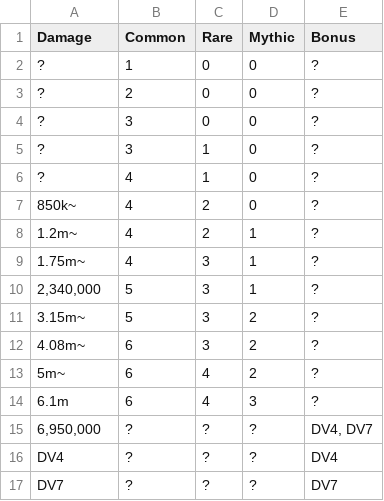
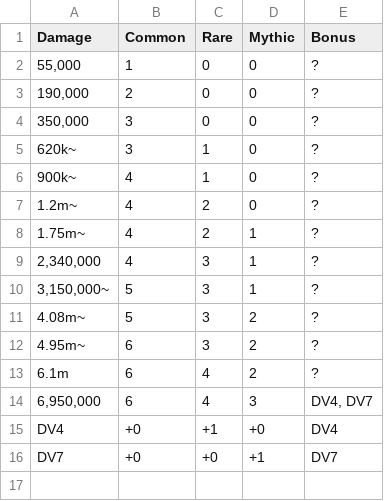
Before and after one commit to Matrix4348/Dragons-of-the-Void---Raid-Loot-Tiers, a CSV file: community-gathered data/Loot tiers and drop data/Regular raids/Sentry Ghoul/Legendary.csv, drawn as a sheet.

Commit message:
Update Legendary.csv

```diff
--- a/community-gathered data/Loot tiers and drop data/Regular raids/Sentry Ghoul/Legendary.csv
+++ b/community-gathered data/Loot tiers and drop data/Regular raids/Sentry Ghoul/Legendary.csv
@@ -1,17 +1,16 @@
 Damage,Common,Rare,Mythic,Bonus
-"?",1,0,0,?
-"?",2,0,0,?
-"?",3,0,0,?
-"?",3,1,0,?
-"?",4,1,0,?
-"850k~",4,2,0,?
-"1.2m~",4,2,1,?
-"1.75m~",4,3,1,?
-"2,340,000",5,3,1,?
-"3.15m~",5,3,2,?
-"4.08m~",6,3,2,?
-"5m~",6,4,2,?
-"6.1m",6,4,3,?
-"6,950,000",?,?,?,"DV4, DV7"
-DV4,?,?,?,DV4
-DV7,?,?,?,DV7
+"55,000",1,0,0,?
+"190,000",2,0,0,?
+"350,000",3,0,0,?
+"620k~",3,1,0,?
+"900k~",4,1,0,?
+"1.2m~",4,2,0,?
+"1.75m~",4,2,1,?
+"2,340,000",4,3,1,?
+"3,150,000~",5,3,1,?
+"4.08m~",5,3,2,?
+"4.95m~",6,3,2,?
+"6.1m",6,4,2,?
+"6,950,000",6,4,3,"DV4, DV7"
+DV4,+0,+1,+0,DV4
+DV7,+0,+0,+1,DV7
```
